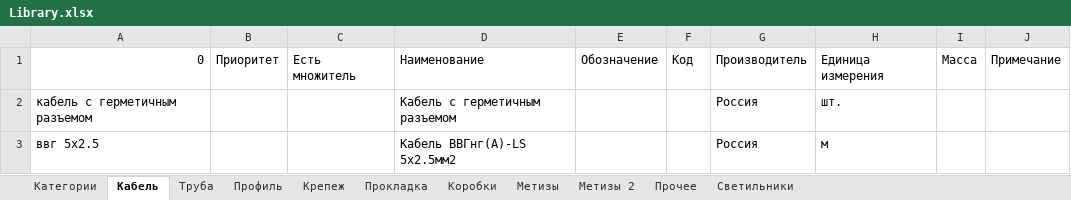
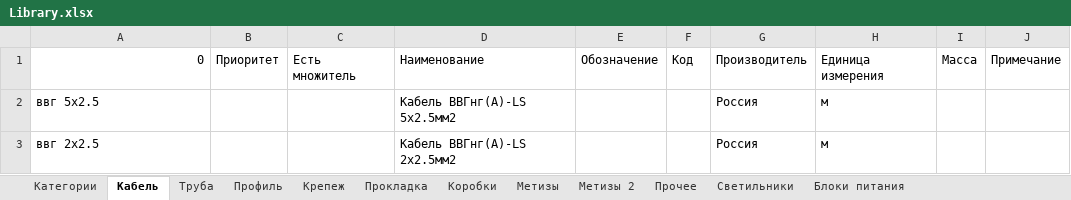
Before and after one commit to Glasssparrow/specification, an Excel workbook: Library.xlsx, sheet Кабель, drawn as a sheet; values as stored, in another font and other column widths than the file's, no borders; removed rows and columns are numbered as before the commit, all else as after; the diff names each change by its address in the sheet, - before the commit and + after, or states it on an @@ line.

```diff
--- a/Library.xlsx (sheet Кабель)
+++ b/Library.xlsx (sheet Кабель)
+sheet tab: Блоки питания
-row 2: кабель с герметичным разъемом |  |  | Кабель с герметичным разъемом |  |  | Россия | шт.
+row 3: ввг 2х2.5 |  |  | Кабель ВВГнг(А)-LS 2х2.5мм2 |  |  | Россия | м
```
Also changed, not shown: sheet Категории, sheet Светильники, 1 other file.
